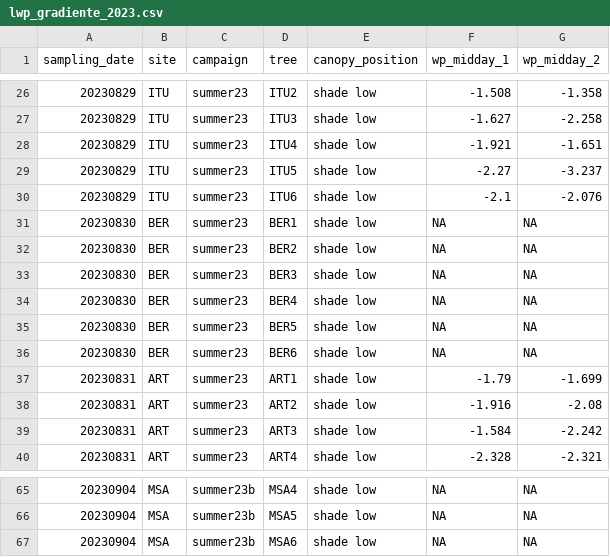
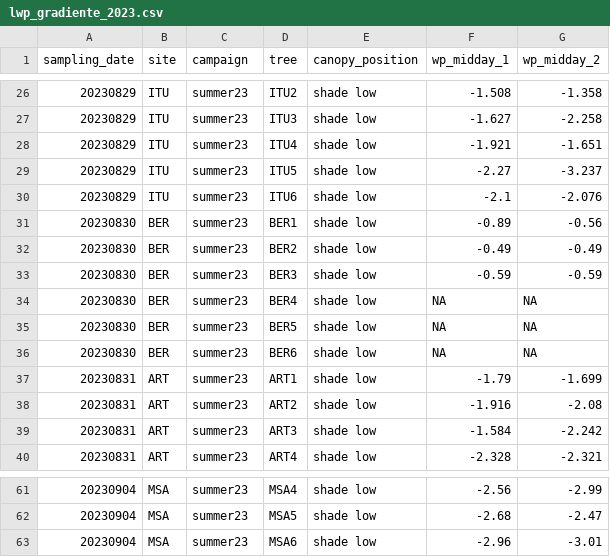
Before and after one commit to TerefiGimeno/PHLISCOgradiente, a CSV file: gradienteData/wp_gradiente_2023/lwp_gradiente_2023.csv, drawn as a sheet; only a part is shown, gaps mark what is left out; the diff covers the shown part only.

```diff
--- a/gradienteData/wp_gradiente_2023/lwp_gradiente_2023.csv
+++ b/gradienteData/wp_gradiente_2023/lwp_gradiente_2023.csv
@@ -30,5 +30,5 @@ sampling_date,site,campaign,tree,canopy_position,wp_midday_1,wp_midday_2
 20230829,ITU,summer23,ITU6,shade low,-2.1,-2.076
-20230830,BER,summer23,BER1,shade low,NA,NA
-20230830,BER,summer23,BER2,shade low,NA,NA
-20230830,BER,summer23,BER3,shade low,NA,NA
+20230830,BER,summer23,BER1,shade low,-0.89,-0.56
+20230830,BER,summer23,BER2,shade low,-0.49,-0.49
+20230830,BER,summer23,BER3,shade low,-0.59,-0.59
 20230830,BER,summer23,BER4,shade low,NA,NA
@@ -65,3 +61,3 @@ sampling_date,site,campaign,tree,canopy_position,wp_midday_1,wp_midday_2
-20230904,MSA,summer23b,MSA4,shade low,NA,NA
-20230904,MSA,summer23b,MSA5,shade low,NA,NA
-20230904,MSA,summer23b,MSA6,shade low,NA,NA
+20230904,MSA,summer23,MSA4,shade low,-2.56,-2.99
+20230904,MSA,summer23,MSA5,shade low,-2.68,-2.47
+20230904,MSA,summer23,MSA6,shade low,-2.96,-3.01
```
Also changed, not shown: 4 removed rows and 33 edited cells elsewhere in this file, gradienteData/alturas_individuos/dbh_height.csv, 9 other files.
